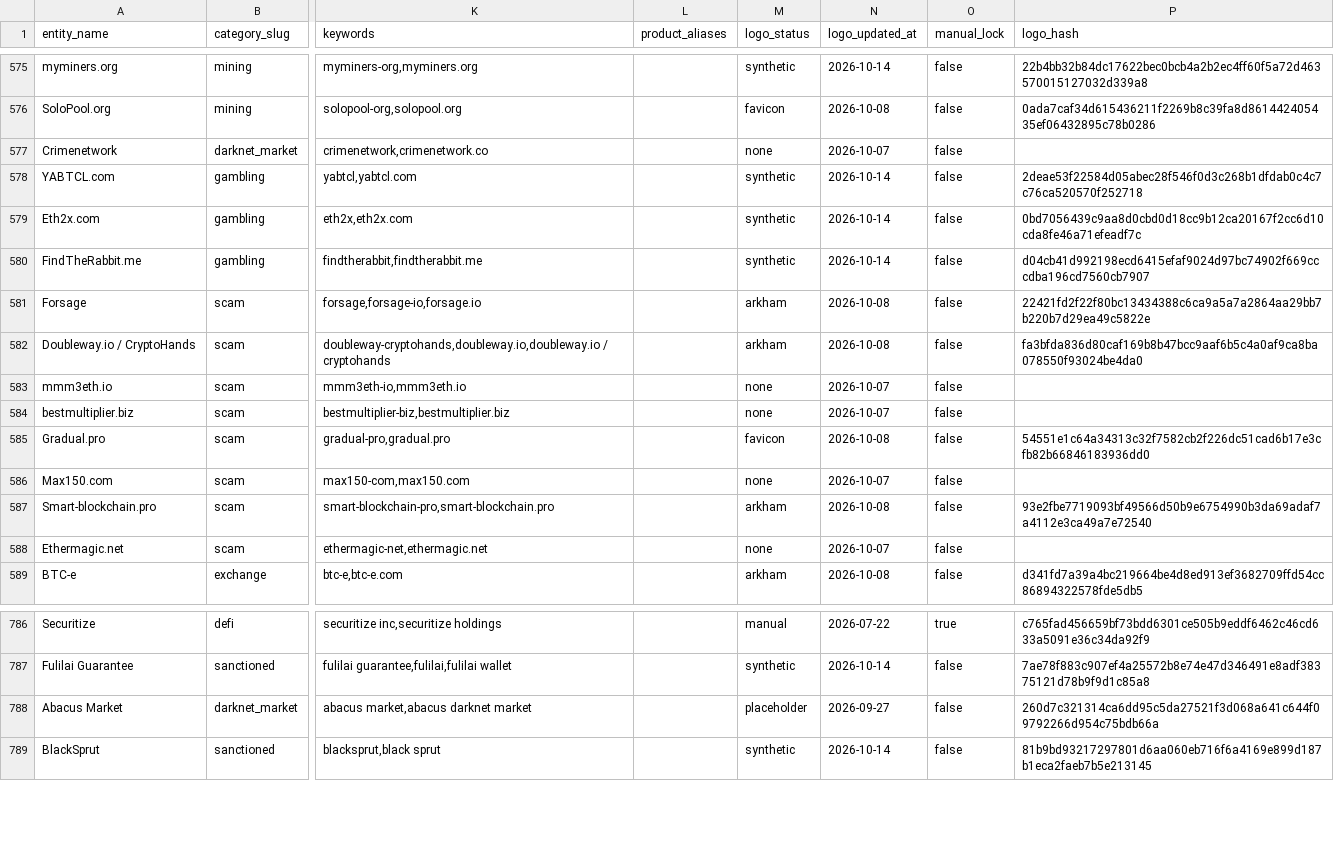
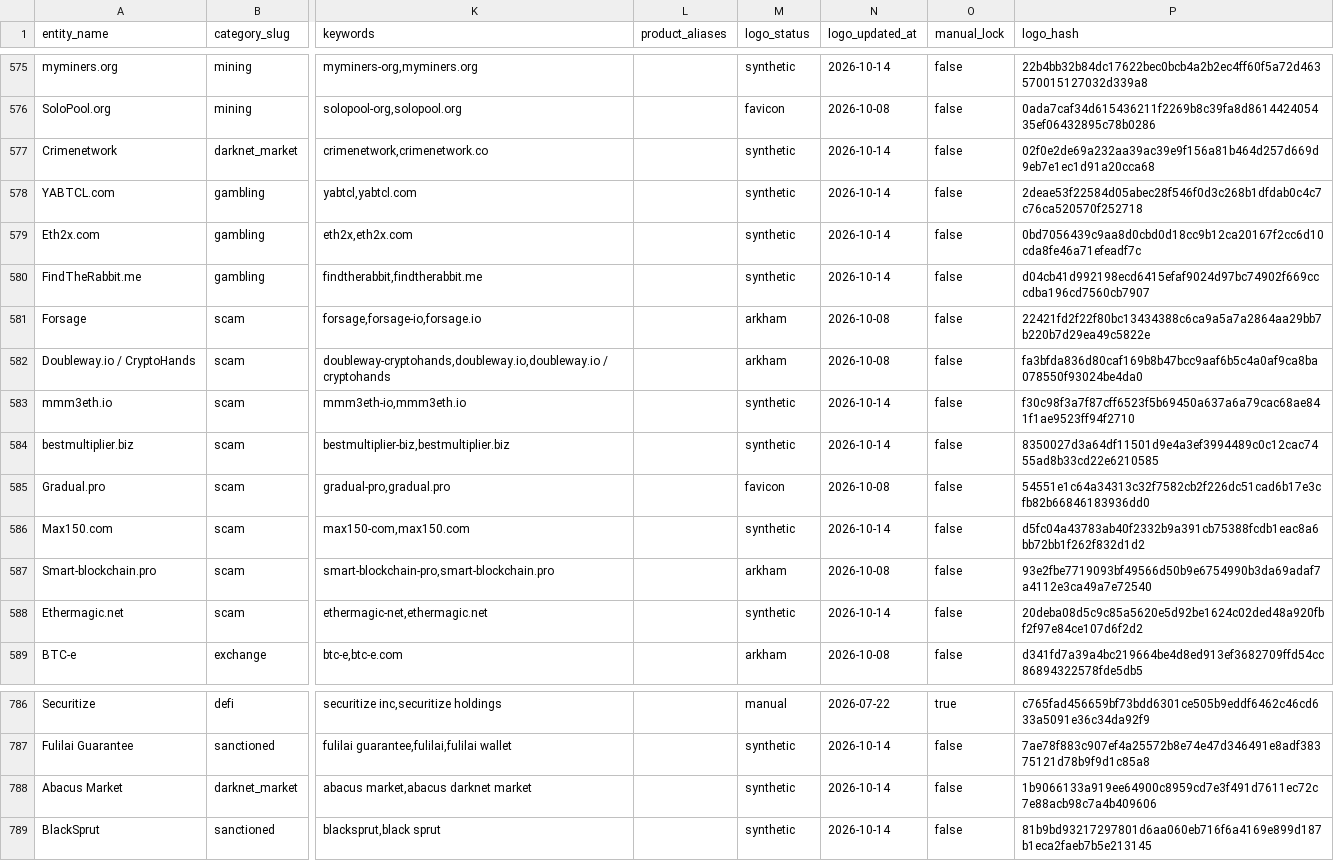
Before and after one commit to maslovsa/kyt-entity-registry, a CSV file: entities.csv, drawn as a sheet; only a part is shown, gaps mark what is left out; the diff names each change by its address in the sheet, - before the commit and + after, or states it on an @@ line.

```diff
--- a/entities.csv
+++ b/entities.csv
-M577 (logo_status): none
+M577 (logo_status): synthetic
-N577 (logo_updated_at): 2026-10-07
+N577 (logo_updated_at): 2026-10-14
-P577 (logo_hash): (empty)
+P577 (logo_hash): 02f0e2de69a232aa39ac39e9f156a81b464d257d669d9eb7e1ec1d91a20cca68
-M583:M584 (logo_status): none
+M583:M584 (logo_status): synthetic
-N583:N584 (logo_updated_at): 2026-10-07
+N583:N584 (logo_updated_at): 2026-10-14
-P583 (logo_hash): (empty)
+P583 (logo_hash): f30c98f3a7f87cff6523f5b69450a637a6a79cac68ae841f1ae9523ff94f2710
-P584 (logo_hash): (empty)
+P584 (logo_hash): 8350027d3a64df11501d9e4a3ef3994489c0c12cac7455ad8b33cd22e6210585
-M586 (logo_status): none
+M586 (logo_status): synthetic
-N586 (logo_updated_at): 2026-10-07
+N586 (logo_updated_at): 2026-10-14
-P586 (logo_hash): (empty)
+P586 (logo_hash): d5fc04a43783ab40f2332b9a391cb75388fcdb1eac8a6bb72bb1f262f832d1d2
-M588 (logo_status): none
+M588 (logo_status): synthetic
-N588 (logo_updated_at): 2026-10-07
+N588 (logo_updated_at): 2026-10-14
-P588 (logo_hash): (empty)
+P588 (logo_hash): 20deba08d5c9c85a5620e5d92be1624c02ded48a920fbf2f97e84ce107d6f2d2
-M788 (logo_status): placeholder
+M788 (logo_status): synthetic
-N788 (logo_updated_at): 2026-09-27
+N788 (logo_updated_at): 2026-10-14
-P788 (logo_hash): 260d7c321314ca6dd95c5da27521f3d068a641c644f09792266d954c75bdb66a
+P788 (logo_hash): 1b9066133a919ee64900c8959cd7e3f491d7611ec72c7e88acb98c7a4b409606
```
Also changed, not shown: 10 other files.
